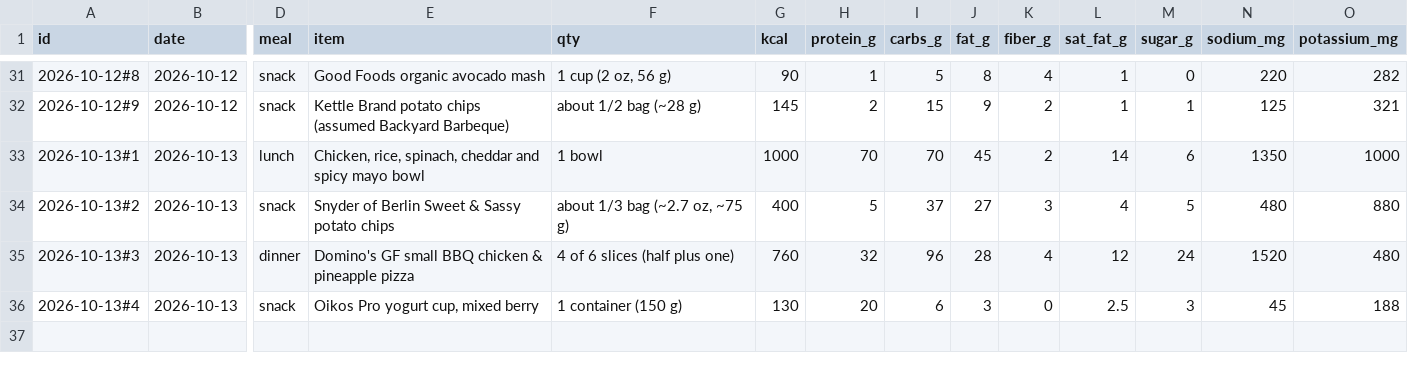
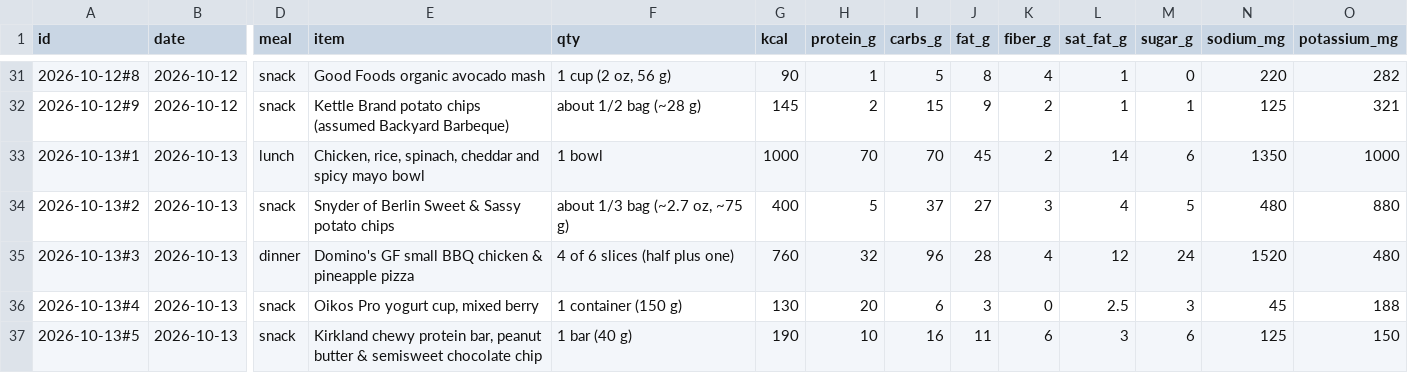
Before and after one commit to bro2jo/leyenda, a CSV file: real/logs/food_entries.csv, drawn as a sheet; only a part is shown, gaps mark what is left out; rows hold the shown columns only; the diff names each change by its address in the sheet, - before the commit and + after, or states it on an @@ line.

```diff
--- a/real/logs/food_entries.csv
+++ b/real/logs/food_entries.csv
+row 37: 2026-10-13#5 | 2026-10-13 | snack | Kirkland chewy protein bar, peanut butter & semisweet chocolate chip | 1 bar (40 g) | 190 | 10 | 16 | 11 | 6 | 3 | 6 | 125 | 150
```
Also changed, not shown: engine/deeds.csv, real/logs/daily_log.csv, 8 other files.
